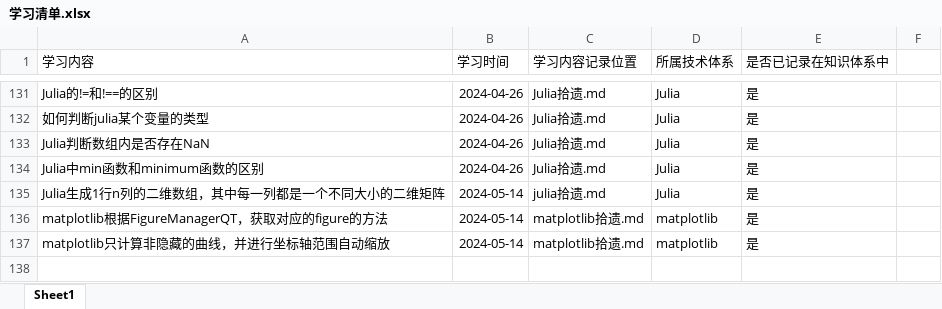
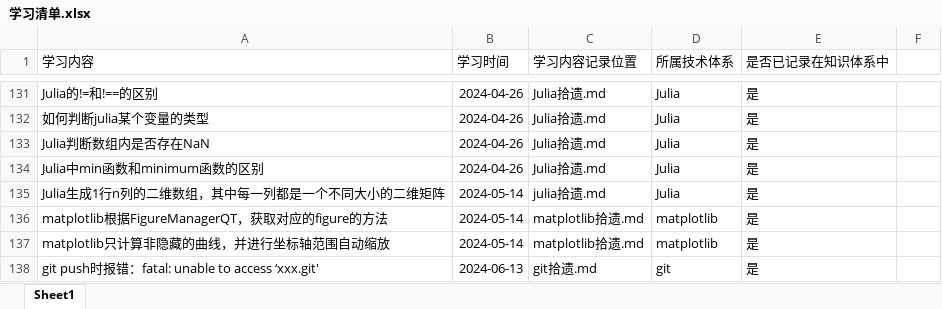
Before and after one commit to ymcfy/knowlege_system, an Excel workbook: 学习清单.xlsx, sheet Sheet1, drawn as a sheet; only a part is shown, gaps mark what is left out; values as stored, in another font and other column widths than the file's, no borders; the diff names each change by its address in the sheet, - before the commit and + after, or states it on an @@ line.

```diff
--- a/学习清单.xlsx (sheet Sheet1)
+++ b/学习清单.xlsx (sheet Sheet1)
+row 138: git push时报错：fatal: unable to access ‘xxx.git' | 2024-06-13 | git拾遗.md | git | 是
```
Also changed, not shown: 2 other files.
